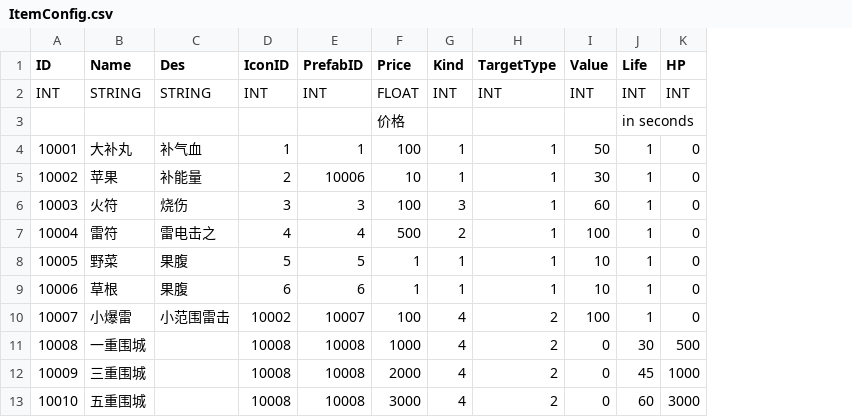
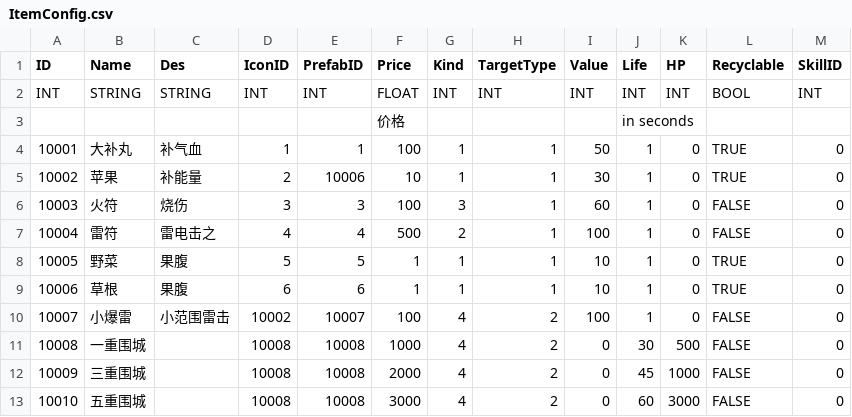
Before and after one commit to ArtProgrammer/MyU3DBasicTools, a CSV file: ExternalTools/ConfigPyBlock/SRC/ItemConfig.csv, drawn as a sheet; the diff names each change by its address in the sheet, - before the commit and + after, or states it on an @@ line.

```diff
--- a/ExternalTools/ConfigPyBlock/SRC/ItemConfig.csv
+++ b/ExternalTools/ConfigPyBlock/SRC/ItemConfig.csv
+column L (Recyclable), rows 2-13: BOOL |  | TRUE | TRUE | FALSE | FALSE | TRUE | TRUE | FALSE | FALSE | FALSE | FALSE
+column M (SkillID), rows 2-13: INT |  | 0 | 0 | 0 | 0 | 0 | 0 | 0 | 0 | 0 | 0
```
Also changed, not shown: ExternalTools/ConfigPyBlock/SRC/BuffConfig.csv, ExternalTools/ConfigPyBlock/SRC/SkillConfig.csv, 2 other files.
